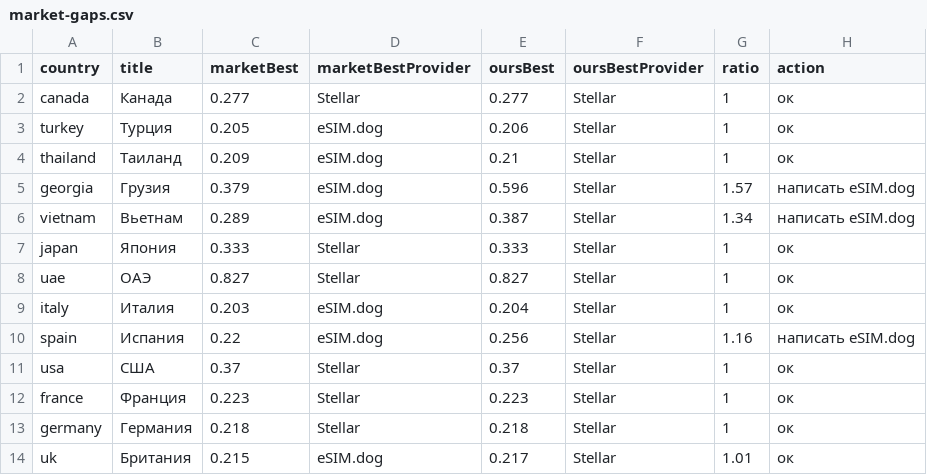
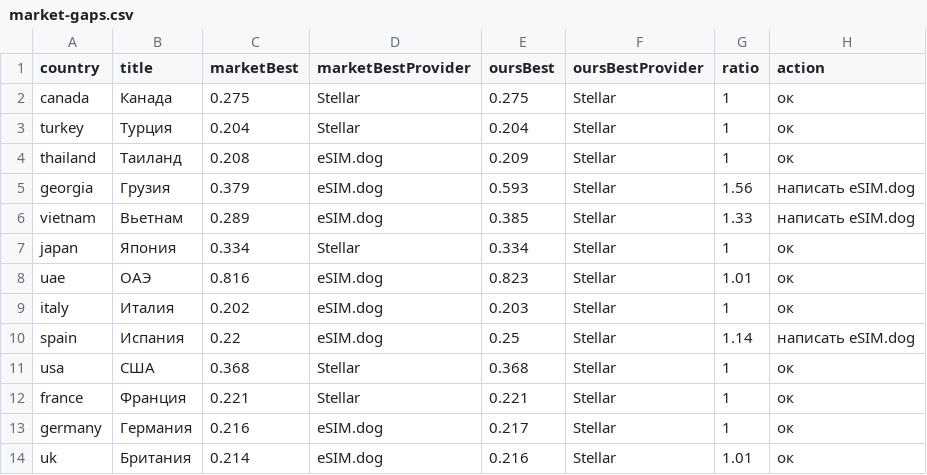
Before and after one commit to s11158/esim, a CSV file: data/market-gaps.csv, drawn as a sheet; only a part is shown; the diff covers the shown part only.

```diff
--- a/data/market-gaps.csv
+++ b/data/market-gaps.csv
@@ -1,14 +1,14 @@
 country,title,marketBest,marketBestProvider,oursBest,oursBestProvider,ratio,action
-"canada","Канада","0.277","Stellar","0.277","Stellar","1","ок"
-"turkey","Турция","0.205","eSIM.dog","0.206","Stellar","1","ок"
-"thailand","Таиланд","0.209","eSIM.dog","0.21","Stellar","1","ок"
-"georgia","Грузия","0.379","eSIM.dog","0.596","Stellar","1.57","написать eSIM.dog"
-"vietnam","Вьетнам","0.289","eSIM.dog","0.387","Stellar","1.34","написать eSIM.dog"
-"japan","Япония","0.333","Stellar","0.333","Stellar","1","ок"
-"uae","ОАЭ","0.827","Stellar","0.827","Stellar","1","ок"
-"italy","Италия","0.203","eSIM.dog","0.204","Stellar","1","ок"
-"spain","Испания","0.22","eSIM.dog","0.256","Stellar","1.16","написать eSIM.dog"
-"usa","США","0.37","Stellar","0.37","Stellar","1","ок"
-"france","Франция","0.223","Stellar","0.223","Stellar","1","ок"
-"germany","Германия","0.218","Stellar","0.218","Stellar","1","ок"
-"uk","Британия","0.215","eSIM.dog","0.217","Stellar","1.01","ок"
+"canada","Канада","0.275","Stellar","0.275","Stellar","1","ок"
+"turkey","Турция","0.204","Stellar","0.204","Stellar","1","ок"
+"thailand","Таиланд","0.208","eSIM.dog","0.209","Stellar","1","ок"
+"georgia","Грузия","0.379","eSIM.dog","0.593","Stellar","1.56","написать eSIM.dog"
+"vietnam","Вьетнам","0.289","eSIM.dog","0.385","Stellar","1.33","написать eSIM.dog"
+"japan","Япония","0.334","Stellar","0.334","Stellar","1","ок"
+"uae","ОАЭ","0.816","eSIM.dog","0.823","Stellar","1.01","ок"
+"italy","Италия","0.202","eSIM.dog","0.203","Stellar","1","ок"
+"spain","Испания","0.22","eSIM.dog","0.25","Stellar","1.14","написать eSIM.dog"
+"usa","США","0.368","Stellar","0.368","Stellar","1","ок"
+"france","Франция","0.221","Stellar","0.221","Stellar","1","ок"
+"germany","Германия","0.216","eSIM.dog","0.217","Stellar","1","ок"
+"uk","Британия","0.214","eSIM.dog","0.216","Stellar","1.01","ок"
```
Also changed, not shown: 19 edited cells elsewhere in this file, data/esimdb-market.csv, data/esimdog-benchmark-10gb-30d.csv, 3 other files.
